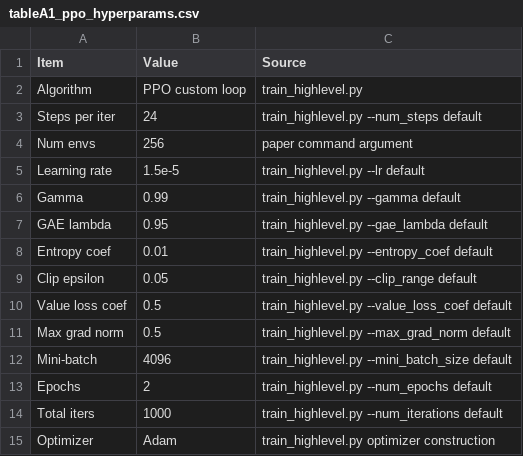
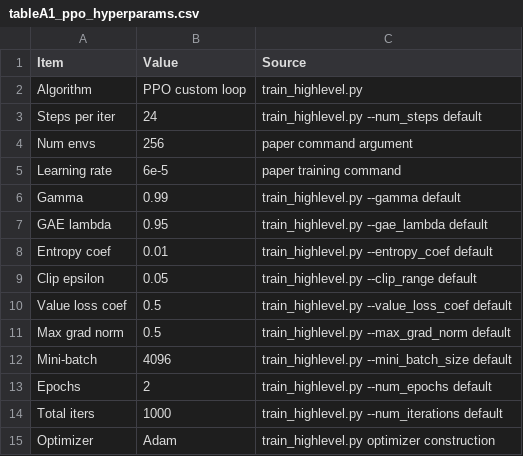
Before and after one commit to huxiaoyi-ovo/Pcrnet_hexapod, a CSV file: agents/final_paper_outputs_v3/tableA1_ppo_hyperparams.csv, drawn as a sheet.

```diff
--- a/agents/final_paper_outputs_v3/tableA1_ppo_hyperparams.csv
+++ b/agents/final_paper_outputs_v3/tableA1_ppo_hyperparams.csv
@@ -4,3 +4,3 @@ Steps per iter,24,train_highlevel.py --num_steps default
 Num envs,256,paper command argument
-Learning rate,1.5e-5,train_highlevel.py --lr default
+Learning rate,6e-5,paper training command
 Gamma,0.99,train_highlevel.py --gamma default
```
Also changed, not shown: 11 other files.
